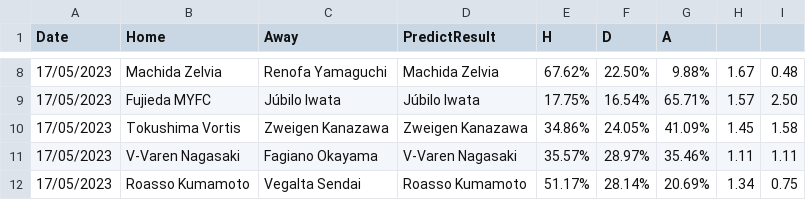
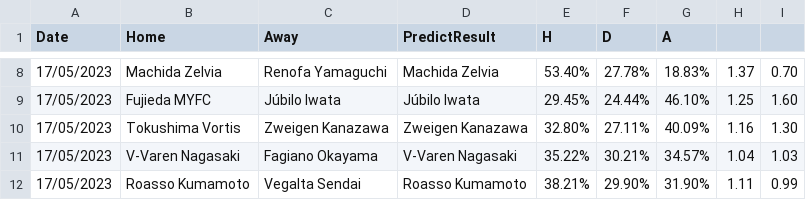
Before and after one commit to houch520/Football_prediction, a CSV file: Result/predictionsJ2.csv, drawn as a sheet; only a part is shown, gaps mark what is left out; the diff covers the shown part only.

```diff
--- a/Result/predictionsJ2.csv
+++ b/Result/predictionsJ2.csv
@@ -8,5 +8,5 @@ Date,Home,Away,PredictResult,H,D,A
-17/05/2023,Machida Zelvia,Renofa Yamaguchi,Machida Zelvia,67.62%,22.50%,9.88%,1.67,0.48
-17/05/2023,Fujieda MYFC,Júbilo Iwata,Júbilo Iwata,17.75%,16.54%,65.71%,1.57,2.50
-17/05/2023,Tokushima Vortis,Zweigen Kanazawa,Zweigen Kanazawa,34.86%,24.05%,41.09%,1.45,1.58
-17/05/2023,V-Varen Nagasaki,Fagiano Okayama,V-Varen Nagasaki,35.57%,28.97%,35.46%,1.11,1.11
-17/05/2023,Roasso Kumamoto,Vegalta Sendai,Roasso Kumamoto,51.17%,28.14%,20.69%,1.34,0.75
+17/05/2023,Machida Zelvia,Renofa Yamaguchi,Machida Zelvia,53.40%,27.78%,18.83%,1.37,0.70
+17/05/2023,Fujieda MYFC,Júbilo Iwata,Júbilo Iwata,29.45%,24.44%,46.10%,1.25,1.60
+17/05/2023,Tokushima Vortis,Zweigen Kanazawa,Zweigen Kanazawa,32.80%,27.11%,40.09%,1.16,1.30
+17/05/2023,V-Varen Nagasaki,Fagiano Okayama,V-Varen Nagasaki,35.22%,30.21%,34.57%,1.04,1.03
+17/05/2023,Roasso Kumamoto,Vegalta Sendai,Roasso Kumamoto,38.21%,29.90%,31.90%,1.11,0.99
```
Also changed, not shown: 28 edited cells elsewhere in this file, 9 other files.
